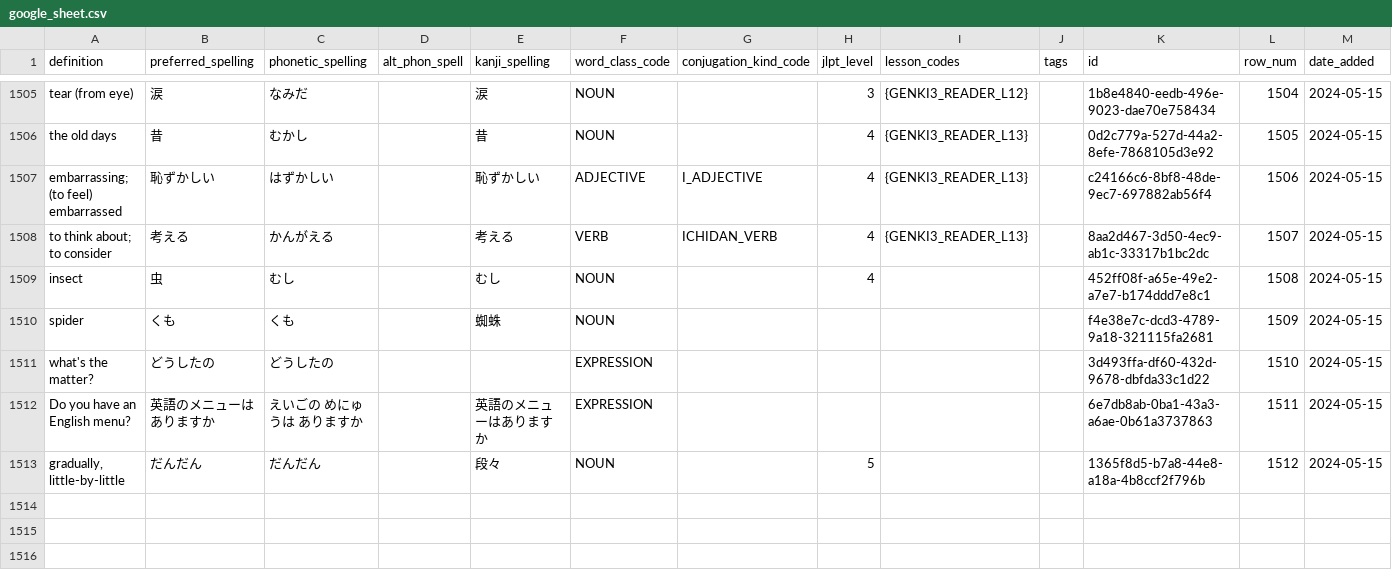
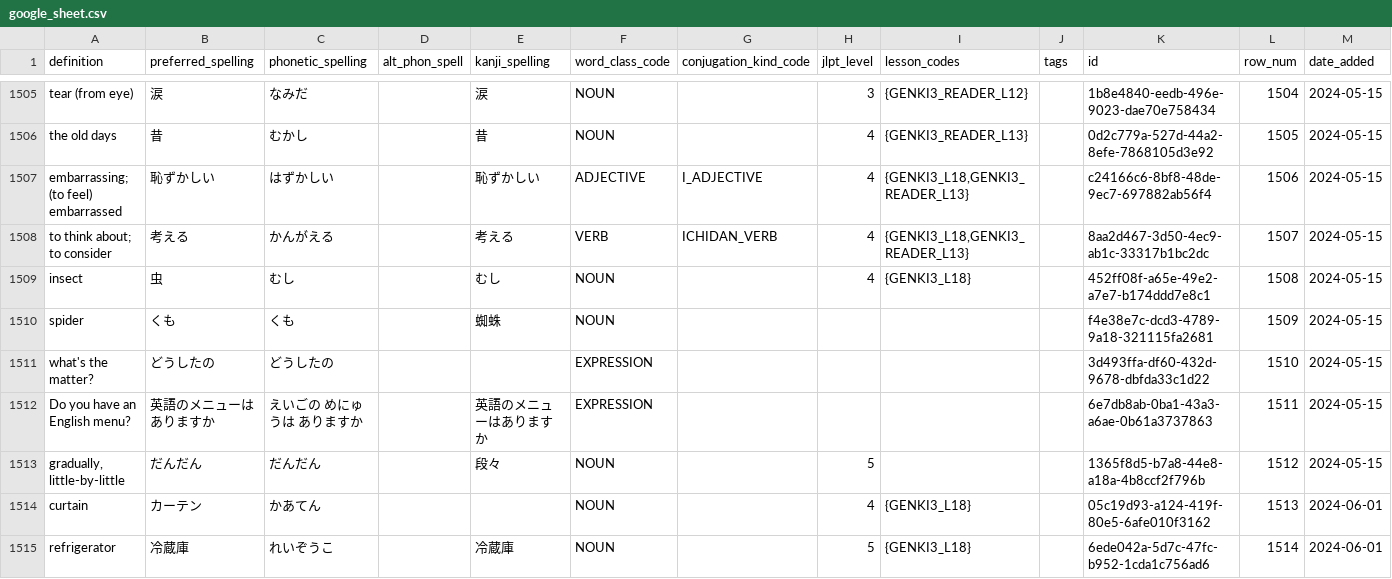
Before and after one commit to paploo/goi, a CSV file: files/vocabulary/google_sheet.csv, drawn as a sheet; only a part is shown, gaps mark what is left out; rows hold the shown columns only; the diff covers the shown part only; the diff names each change by its address in the sheet, - before the commit and + after, or states it on an @@ line.

```diff
--- a/files/vocabulary/google_sheet.csv
+++ b/files/vocabulary/google_sheet.csv
-I1507:I1508 (lesson_codes): {GENKI3_READER_L13}
+I1507:I1508 (lesson_codes): {GENKI3_L18,GENKI3_READER_L13}
-I1509 (lesson_codes): (empty)
+I1509 (lesson_codes): {GENKI3_L18}
+row 1514: curtain | カーテン | かあてん |  |  | NOUN |  | 4 | {GENKI3_L18} |  | 05c19d93-a124-419f-80e5-6afe010f3162 | 1513 | 2024-06-01
+row 1515: refrigerator | 冷蔵庫 | れいぞうこ |  | 冷蔵庫 | NOUN |  | 5 | {GENKI3_L18} |  | 6ede042a-5d7c-47fc-b952-1cda1c756ad6 | 1514 | 2024-06-01
```
Also changed, not shown: 8 added rows and 10 edited cells elsewhere in this file, files/grammar/anki.csv, files/vocabulary/anki.csv, 4 other files.
